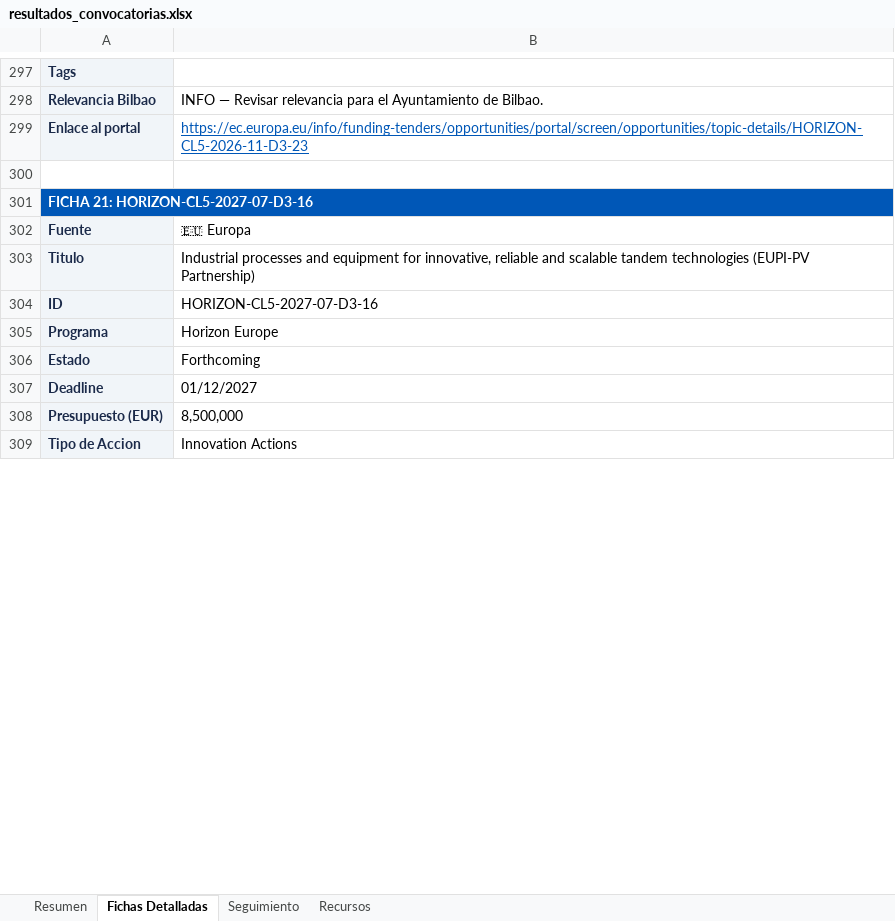
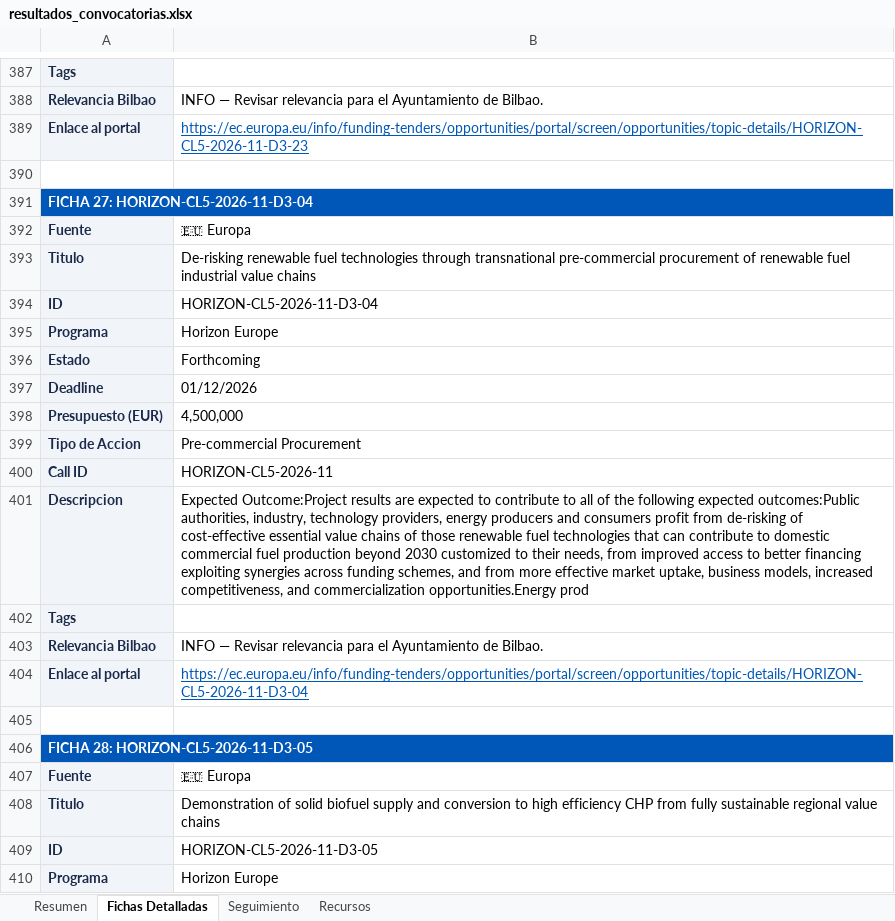
Before and after one commit to haguirre-lab/eu-funding-radar, an Excel workbook: docs/resultados_convocatorias.xlsx, sheet Fichas Detalladas, drawn as a sheet; only a part is shown, gaps mark what is left out; the shorter side is filled out with more unchanged rows; values as stored, in another font and other column widths than the file's, no borders; addresses are those after the commit; the diff covers the shown part only; the diff names each change by its address in the sheet, - before the commit and + after, or states it on an @@ line.

```diff
--- a/docs/resultados_convocatorias.xlsx (sheet Fichas Detalladas)
+++ b/docs/resultados_convocatorias.xlsx (sheet Fichas Detalladas)
-A391: FICHA 21: HORIZON-CL5-2027-07-D3-16
+A391: FICHA 27: HORIZON-CL5-2026-11-D3-04
+row 392: Fuente | 🇪🇺 Europa
+row 393: Titulo | De-risking renewable fuel technologies through transnational pre-commercial procurement of renewable fuel industrial value chains
+row 394: ID | HORIZON-CL5-2026-11-D3-04
+row 395: Programa | Horizon Europe
+row 396: Estado | Forthcoming
+row 397: Deadline | 01/12/2026
+row 398: Presupuesto (EUR) | 4,500,000
+row 399: Tipo de Accion | Pre-commercial Procurement
+row 400: Call ID | HORIZON-CL5-2026-11
+row 401: Descripcion | Expected Outcome:Project results are expected to contribute to all of the following expected outcomes:Public authorities, industry, technology providers, energy producers and consumers profit from de-risking of cost-effective essential value chains of those renewable fuel technologies that can contribute to domestic commercial fuel production beyond 2030 customized to their needs, from improved access to better financing exploiting synergies across funding schemes, and from more effective market uptake, business models, increased competitiveness, and commercialization opportunities.Energy prod
@@ row 642 moved to row 402: Tags @@
@@ row 763 moved to row 403: Relevancia Bilbao @@
+row 404: Enlace al portal | https://ec.europa.eu/info/funding-tenders/opportunities/portal/screen/opportunities/topic-details/HORIZON-CL5-2026-11-D3-04
+row 405: (empty)
+row 406: FICHA 28: HORIZON-CL5-2026-11-D3-05
+row 407: Fuente | 🇪🇺 Europa
+row 408: Titulo | Demonstration of solid biofuel supply and conversion to high efficiency CHP from fully sustainable regional value chains
+row 409: ID | HORIZON-CL5-2026-11-D3-05
+row 410: Programa | Horizon Europe
```
Also changed, not shown: other rows of this sheet, sheet Resumen, sheet Seguimiento, 3 other files.
